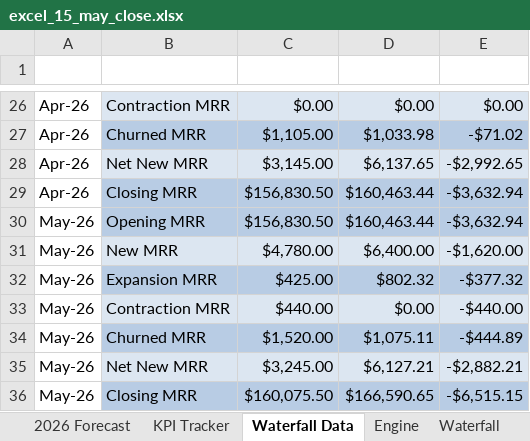
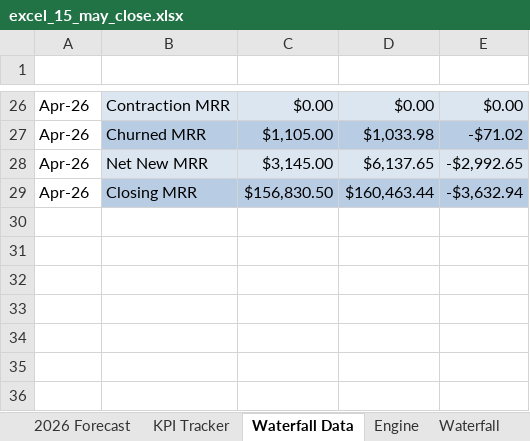
Before and after one commit to lnohand/idynamics-analyst-training, an Excel workbook: submissions/excel/excel_15_may_close.xlsx, sheet Waterfall Data, drawn as a sheet; only a part is shown, gaps mark what is left out; values as stored, in another font and other column widths than the file's, no borders; table styles not drawn; the diff names each change by its address in the sheet, - before the commit and + after, or states it on an @@ line.

Commit message:
Adjusted May Close based on feedback

```diff
--- a/submissions/excel/excel_15_may_close.xlsx (sheet Waterfall Data)
+++ b/submissions/excel/excel_15_may_close.xlsx (sheet Waterfall Data)
-row 30: May-26 | Opening MRR | $156,830.50 | $160,463.44 | -$3,632.94
-row 31: May-26 | New MRR | $4,780.00 | $6,400.00 | -$1,620.00
-row 32: May-26 | Expansion MRR | $425.00 | $802.32 | -$377.32
-row 33: May-26 | Contraction MRR | $440.00 | $0.00 | -$440.00
-row 34: May-26 | Churned MRR | $1,520.00 | $1,075.11 | -$444.89
-row 35: May-26 | Net New MRR | $3,245.00 | $6,127.21 | -$2,882.21
-row 36: May-26 | Closing MRR | $160,075.50 | $166,590.65 | -$6,515.15
```
Also changed, not shown: sheet KPI Tracker, sheet May 2026 A vs F, sheet Waterfall.
